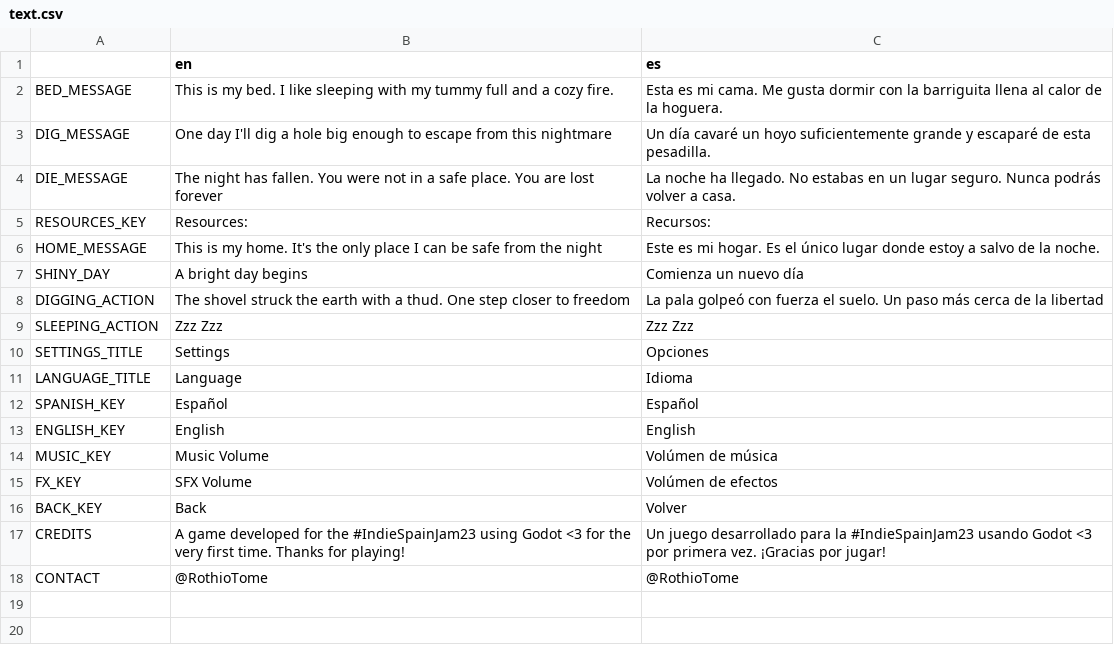
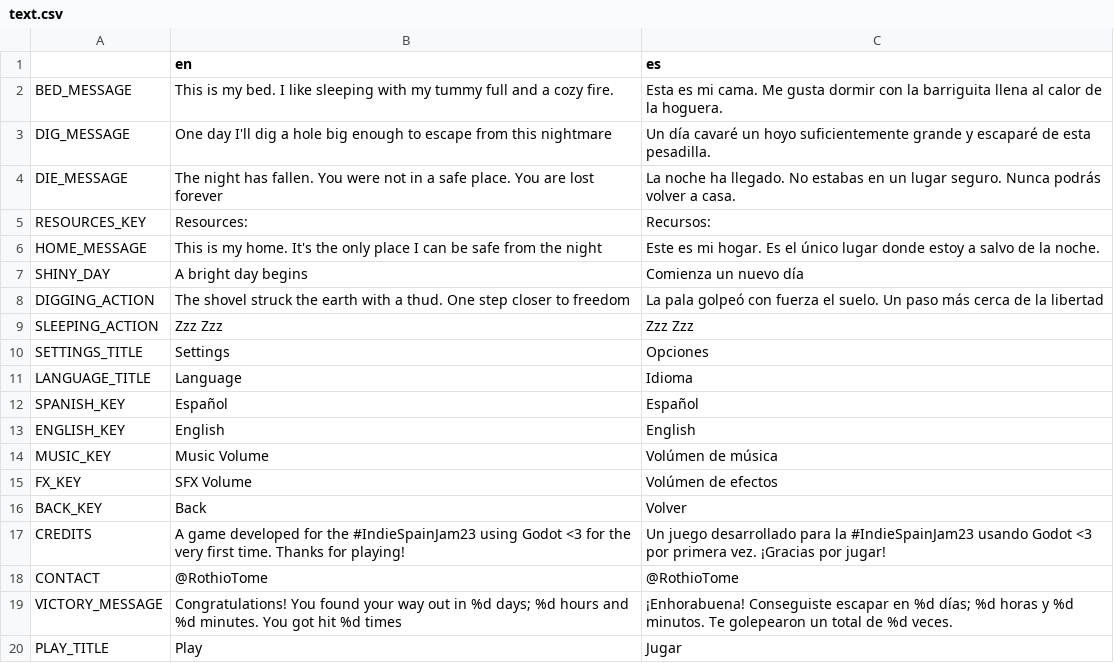
Before and after one commit to rothiotome/diggy-doggo-IndieSpainJam23, a CSV file: TRANSLATIONS/text.csv, drawn as a sheet.

```diff
--- a/TRANSLATIONS/text.csv
+++ b/TRANSLATIONS/text.csv
@@ -18 +18,3 @@ CREDITS,A game developed for the #IndieSpainJam23 using Godot <3 for the very fi
 CONTACT,@RothioTome,@RothioTome
+VICTORY_MESSAGE,Congratulations! You found your way out in %d days; %d hours and %d minutes. You got hit %d times, ¡Enhorabuena! Conseguiste escapar en %d días; %d horas y %d minutos. Te golepearon un total de %d veces.
+PLAY_TITLE,Play,Jugar
```
Also changed, not shown: 24 other files.
